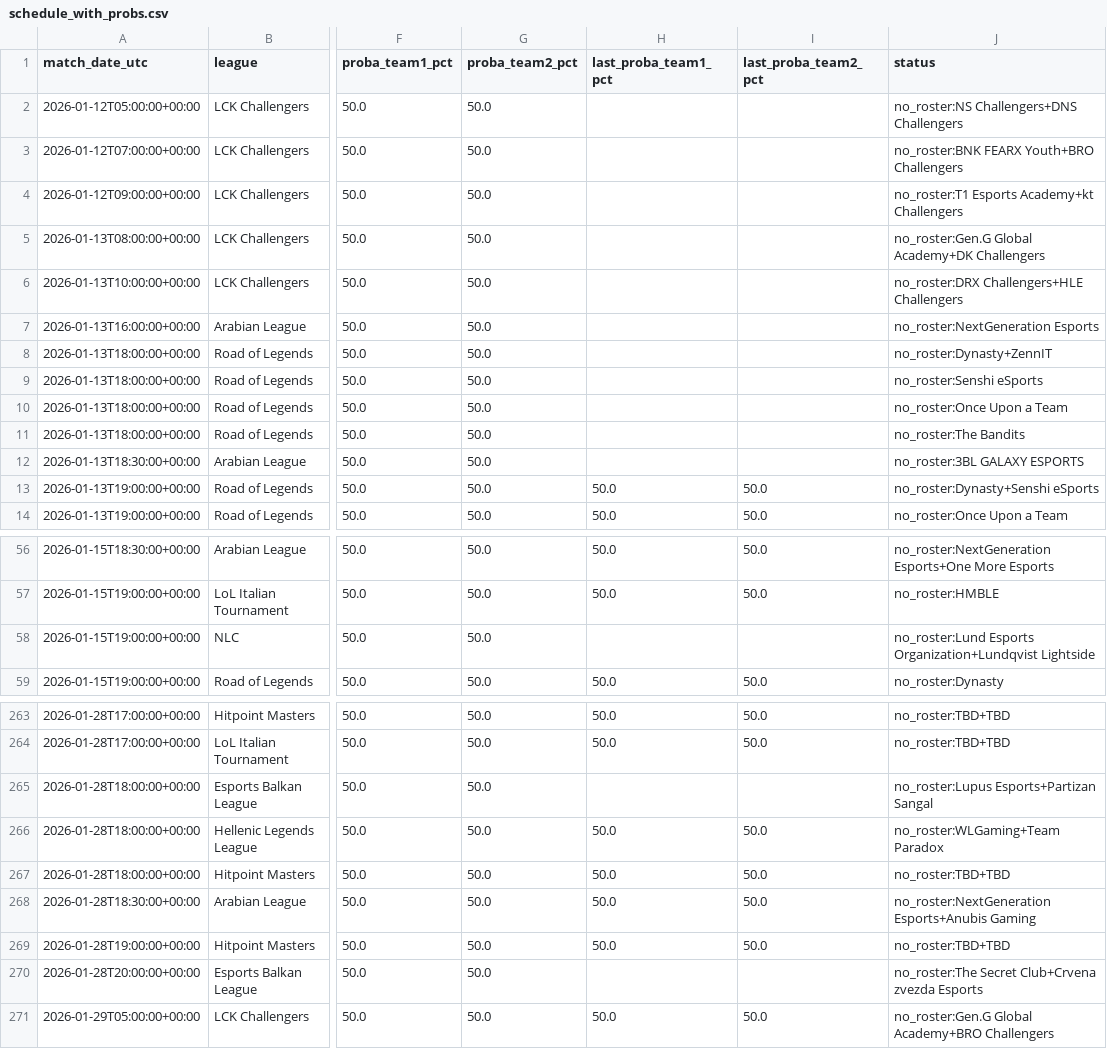
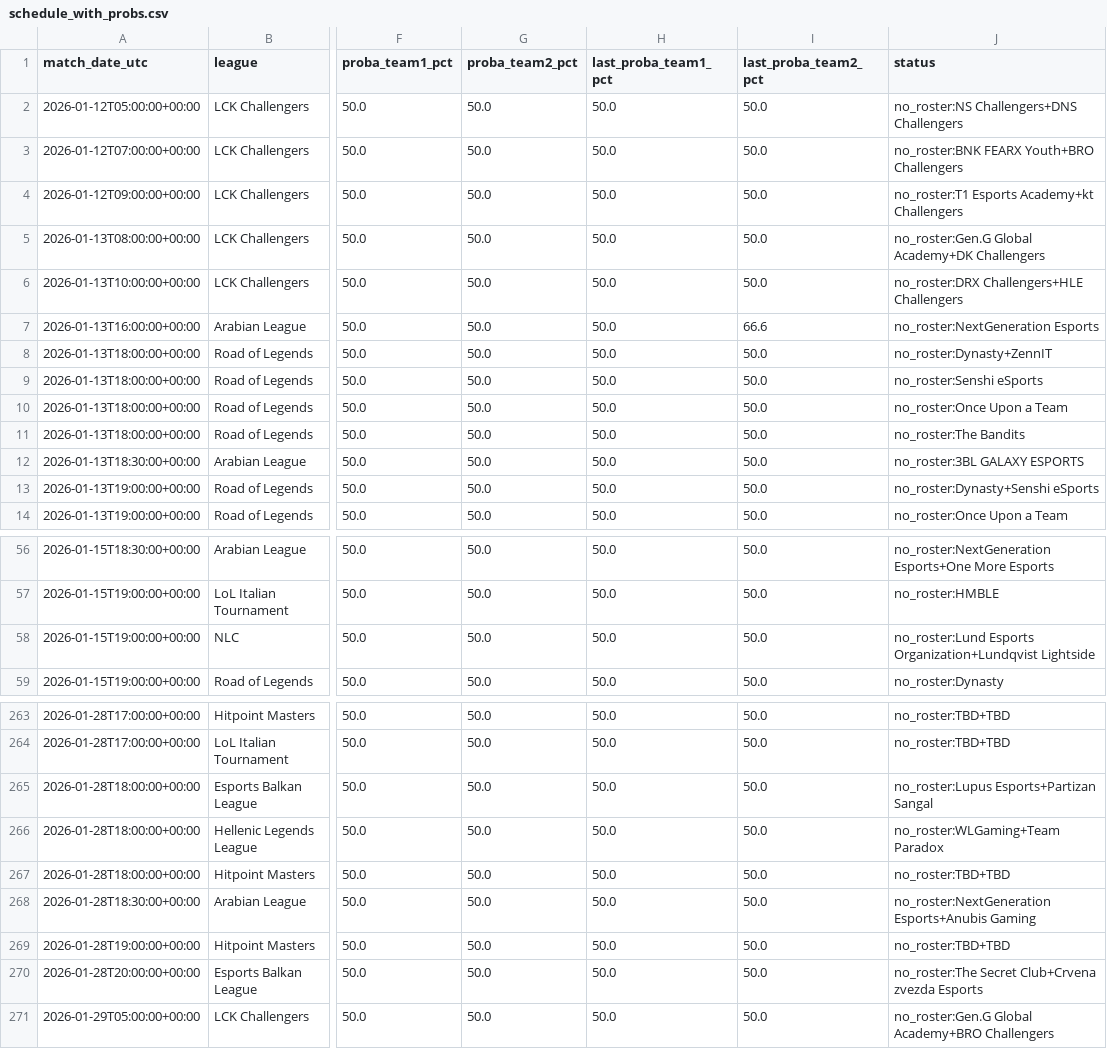
Before and after one commit to franc0510/streamlit-shine-sparkle, a CSV file: Documents/schedule_with_probs.csv, drawn as a sheet; only a part is shown, gaps mark what is left out; the diff covers the shown part only; the diff names each change by its address in the sheet, - before the commit and + after, or states it on an @@ line.

```diff
--- a/Documents/schedule_with_probs.csv
+++ b/Documents/schedule_with_probs.csv
-H2:H12 (last_proba_team1_pct): (empty)
+H2:H12 (last_proba_team1_pct): 50.0
-I2:I6 (last_proba_team2_pct): (empty)
+I2:I6 (last_proba_team2_pct): 50.0
-I7 (last_proba_team2_pct): (empty)
+I7 (last_proba_team2_pct): 66.6
-I8:I12 (last_proba_team2_pct): (empty)
+I8:I12 (last_proba_team2_pct): 50.0
-H58 (last_proba_team1_pct): (empty)
+H58 (last_proba_team1_pct): 50.0
-I58 (last_proba_team2_pct): (empty)
+I58 (last_proba_team2_pct): 50.0
-H265 (last_proba_team1_pct): (empty)
+H265 (last_proba_team1_pct): 50.0
-I265 (last_proba_team2_pct): (empty)
+I265 (last_proba_team2_pct): 50.0
-H270 (last_proba_team1_pct): (empty)
+H270 (last_proba_team1_pct): 50.0
-I270 (last_proba_team2_pct): (empty)
+I270 (last_proba_team2_pct): 50.0
```
Also changed, not shown: 76 edited cells elsewhere in this file, Documents/predictions_history.csv.
